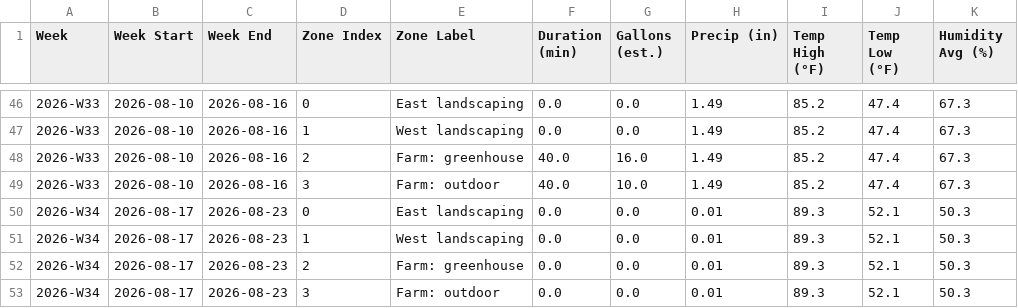
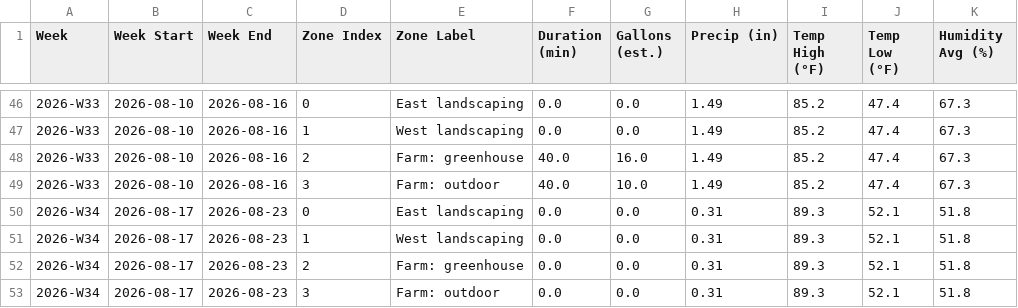
Before and after one commit to townsite-urban-farm/website, a CSV file: static/irrigation-reports/all-weeks.csv, drawn as a sheet; only a part is shown, gaps mark what is left out.

```diff
--- a/static/irrigation-reports/all-weeks.csv
+++ b/static/irrigation-reports/all-weeks.csv
@@ -49,5 +49,5 @@ Week,Week Start,Week End,Zone Index,Zone Label,Duration (min),Gallons (est.),Pre
 2026-W33,2026-08-10,2026-08-16,3,Farm: outdoor,40.0,10.0,1.49,85.2,47.4,67.3
-2026-W34,2026-08-17,2026-08-23,0,East landscaping,0.0,0.0,0.01,89.3,52.1,50.3
-2026-W34,2026-08-17,2026-08-23,1,West landscaping,0.0,0.0,0.01,89.3,52.1,50.3
-2026-W34,2026-08-17,2026-08-23,2,Farm: greenhouse,0.0,0.0,0.01,89.3,52.1,50.3
-2026-W34,2026-08-17,2026-08-23,3,Farm: outdoor,0.0,0.0,0.01,89.3,52.1,50.3
+2026-W34,2026-08-17,2026-08-23,0,East landscaping,0.0,0.0,0.31,89.3,52.1,51.8
+2026-W34,2026-08-17,2026-08-23,1,West landscaping,0.0,0.0,0.31,89.3,52.1,51.8
+2026-W34,2026-08-17,2026-08-23,2,Farm: greenhouse,0.0,0.0,0.31,89.3,52.1,51.8
+2026-W34,2026-08-17,2026-08-23,3,Farm: outdoor,0.0,0.0,0.31,89.3,52.1,51.8
```
Also changed, not shown: static/irrigation-reports/crops-all-weeks.csv, static/irrigation-reports/weekly/2026-W34-crops.csv, 2 other files.
